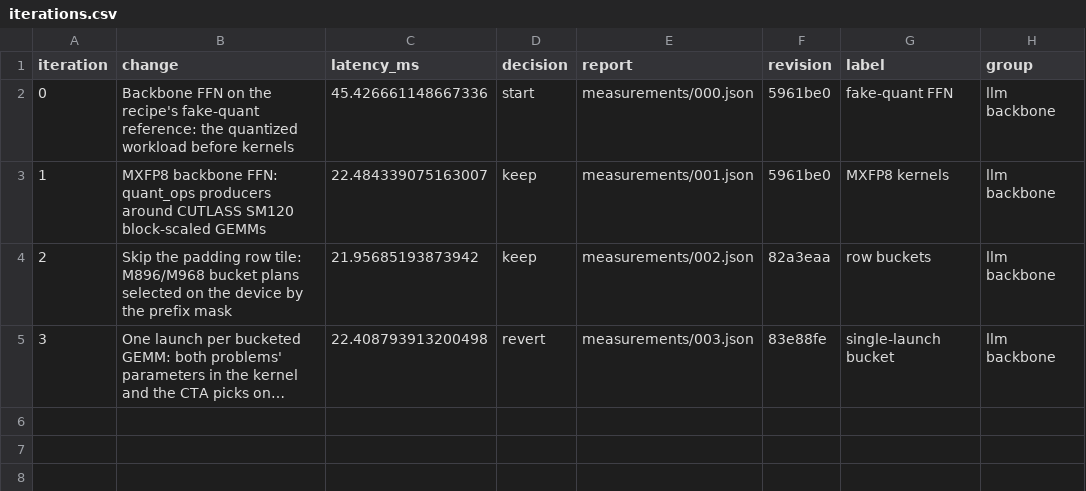
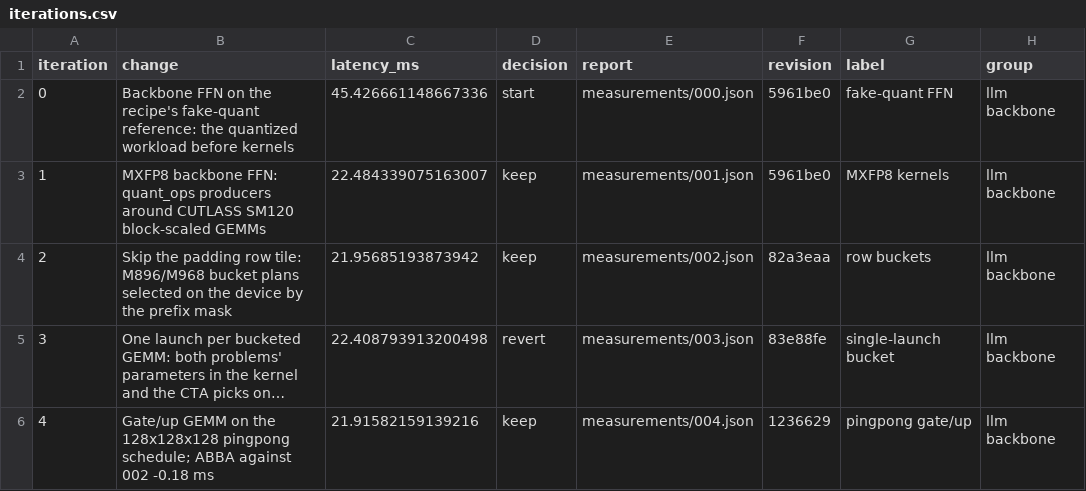
Before and after one commit to revollllt/flash-vla, a CSV file: results/pi05-rtx5090/mxfp8-llm-ffn/iterations.csv, drawn as a sheet; long unchanged cells end in …; the diff names each change by its address in the sheet, - before the commit and + after, or states it on an @@ line.

```diff
--- a/results/pi05-rtx5090/mxfp8-llm-ffn/iterations.csv
+++ b/results/pi05-rtx5090/mxfp8-llm-ffn/iterations.csv
+row 6: 4 | Gate/up GEMM on the 128x128x128 pingpong schedule; ABBA against 002 -0.18 ms | 21.91582159139216 | keep | measurements/004.json | 1236629 | pingpong gate/up | llm backbone
```
Also changed, not shown: 9 other files.
